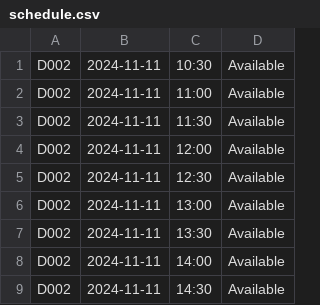
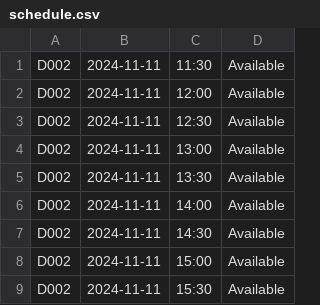
Before and after one commit to nithinsankar-b/SC2002_HMS_Team1, a CSV file: data/schedule.csv, drawn as a sheet; only a part is shown; the shorter side is filled out with more unchanged rows.

```diff
--- a/data/schedule.csv
+++ b/data/schedule.csv
@@ -1,3 +1 @@
-D002,2024-11-11,10:30,Available
-D002,2024-11-11,11:00,Available
 D002,2024-11-11,11:30,Available
```
Also changed, not shown: data/appointment.csv, data/appointment_request.csv, 2 other files.
